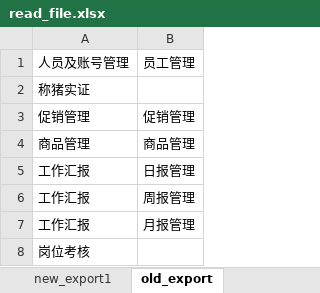
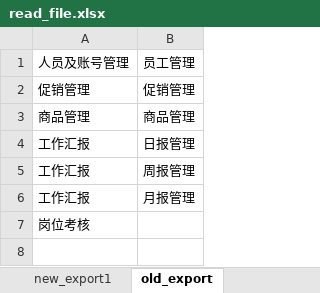
Before and after one commit to testwangchunping/WaiQin, an Excel workbook: data/data_cms/read_file.xlsx, sheet old_export, drawn as a sheet; values as stored, in another font and other column widths than the file's, no borders; the diff names each change by its address in the sheet, - before the commit and + after, or states it on an @@ line.

```diff
--- a/data/data_cms/read_file.xlsx (sheet old_export)
+++ b/data/data_cms/read_file.xlsx (sheet old_export)
-row 2: 称猪实证
```
Also changed, not shown: sheet new_export, sheet new_export1, data/data_cms/read_file2.xlsx, data/data_cms3/read_file.xlsx, 33 other files.
